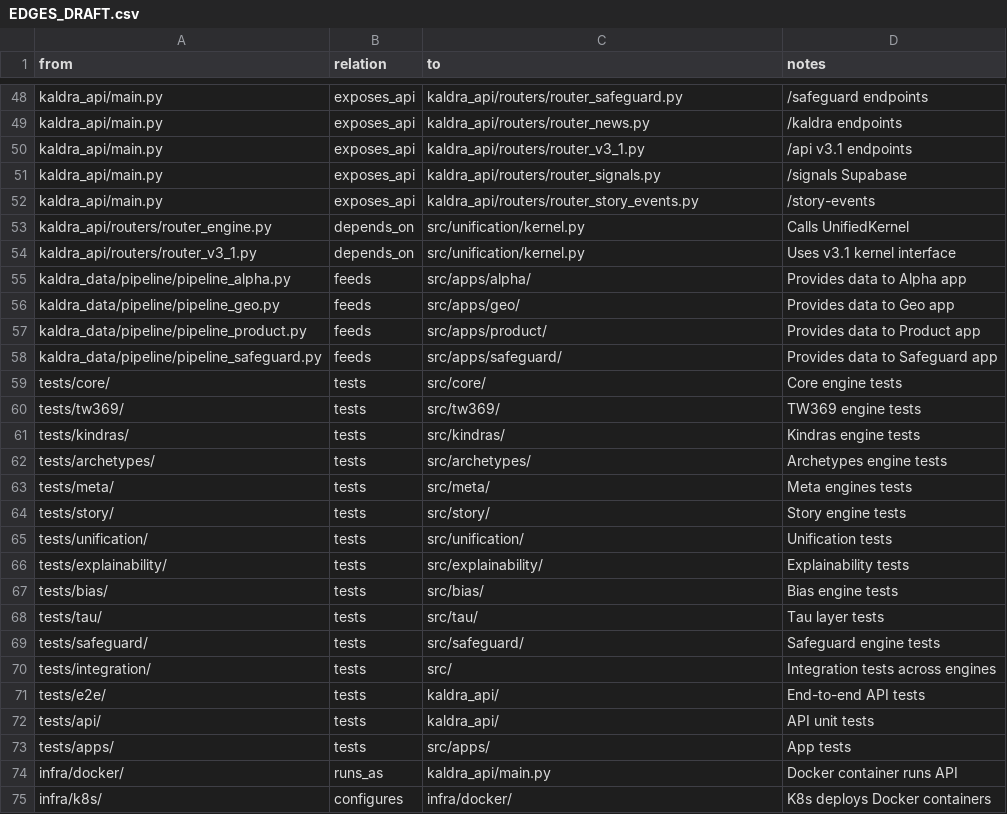
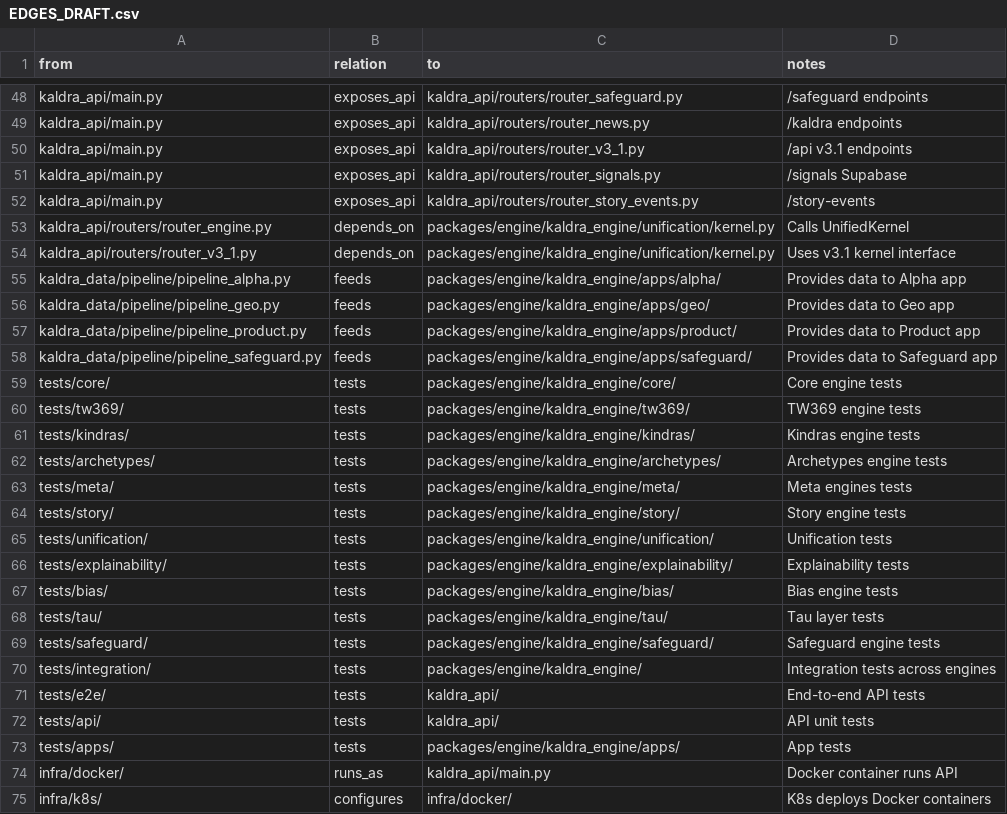
Before and after one commit to Pool-Sync/kaldra_core, a CSV file: docs/v2/_graphs/EDGES_DRAFT.csv, drawn as a sheet; only a part is shown, gaps mark what is left out; the diff covers the shown part only.

```diff
--- a/docs/v2/_graphs/EDGES_DRAFT.csv
+++ b/docs/v2/_graphs/EDGES_DRAFT.csv
@@ -52,23 +52,23 @@ kaldra_api/main.py,exposes_api,kaldra_api/routers/router_signals.py,/signals Sup
 kaldra_api/main.py,exposes_api,kaldra_api/routers/router_story_events.py,/story-events
-kaldra_api/routers/router_engine.py,depends_on,src/unification/kernel.py,Calls UnifiedKernel
-kaldra_api/routers/router_v3_1.py,depends_on,src/unification/kernel.py,Uses v3.1 kernel interface
-kaldra_data/pipeline/pipeline_alpha.py,feeds,src/apps/alpha/,Provides data to Alpha app
-kaldra_data/pipeline/pipeline_geo.py,feeds,src/apps/geo/,Provides data to Geo app
-kaldra_data/pipeline/pipeline_product.py,feeds,src/apps/product/,Provides data to Product app
-kaldra_data/pipeline/pipeline_safeguard.py,feeds,src/apps/safeguard/,Provides data to Safeguard app
-tests/core/,tests,src/core/,Core engine tests
-tests/tw369/,tests,src/tw369/,TW369 engine tests
-tests/kindras/,tests,src/kindras/,Kindras engine tests
-tests/archetypes/,tests,src/archetypes/,Archetypes engine tests
-tests/meta/,tests,src/meta/,Meta engines tests
-tests/story/,tests,src/story/,Story engine tests
-tests/unification/,tests,src/unification/,Unification tests
-tests/explainability/,tests,src/explainability/,Explainability tests
-tests/bias/,tests,src/bias/,Bias engine tests
-tests/tau/,tests,src/tau/,Tau layer tests
-tests/safeguard/,tests,src/safeguard/,Safeguard engine tests
-tests/integration/,tests,src/,Integration tests across engines
+kaldra_api/routers/router_engine.py,depends_on,packages/engine/kaldra_engine/unification/kernel.py,Calls UnifiedKernel
+kaldra_api/routers/router_v3_1.py,depends_on,packages/engine/kaldra_engine/unification/kernel.py,Uses v3.1 kernel interface
+kaldra_data/pipeline/pipeline_alpha.py,feeds,packages/engine/kaldra_engine/apps/alpha/,Provides data to Alpha app
+kaldra_data/pipeline/pipeline_geo.py,feeds,packages/engine/kaldra_engine/apps/geo/,Provides data to Geo app
+kaldra_data/pipeline/pipeline_product.py,feeds,packages/engine/kaldra_engine/apps/product/,Provides data to Product app
+kaldra_data/pipeline/pipeline_safeguard.py,feeds,packages/engine/kaldra_engine/apps/safeguard/,Provides data to Safeguard app
+tests/core/,tests,packages/engine/kaldra_engine/core/,Core engine tests
+tests/tw369/,tests,packages/engine/kaldra_engine/tw369/,TW369 engine tests
+tests/kindras/,tests,packages/engine/kaldra_engine/kindras/,Kindras engine tests
+tests/archetypes/,tests,packages/engine/kaldra_engine/archetypes/,Archetypes engine tests
+tests/meta/,tests,packages/engine/kaldra_engine/meta/,Meta engines tests
+tests/story/,tests,packages/engine/kaldra_engine/story/,Story engine tests
+tests/unification/,tests,packages/engine/kaldra_engine/unification/,Unification tests
+tests/explainability/,tests,packages/engine/kaldra_engine/explainability/,Explainability tests
+tests/bias/,tests,packages/engine/kaldra_engine/bias/,Bias engine tests
+tests/tau/,tests,packages/engine/kaldra_engine/tau/,Tau layer tests
+tests/safeguard/,tests,packages/engine/kaldra_engine/safeguard/,Safeguard engine tests
+tests/integration/,tests,packages/engine/kaldra_engine/,Integration tests across engines
 tests/e2e/,tests,kaldra_api/,End-to-end API tests
 tests/api/,tests,kaldra_api/,API unit tests
-tests/apps/,tests,src/apps/,App tests
+tests/apps/,tests,packages/engine/kaldra_engine/apps/,App tests
 infra/docker/,runs_as,kaldra_api/main.py,Docker container runs API
```
Also changed, not shown: 91 edited cells elsewhere in this file, docs/v2/_graphs/EDGES_V2.csv, 38 other files.
